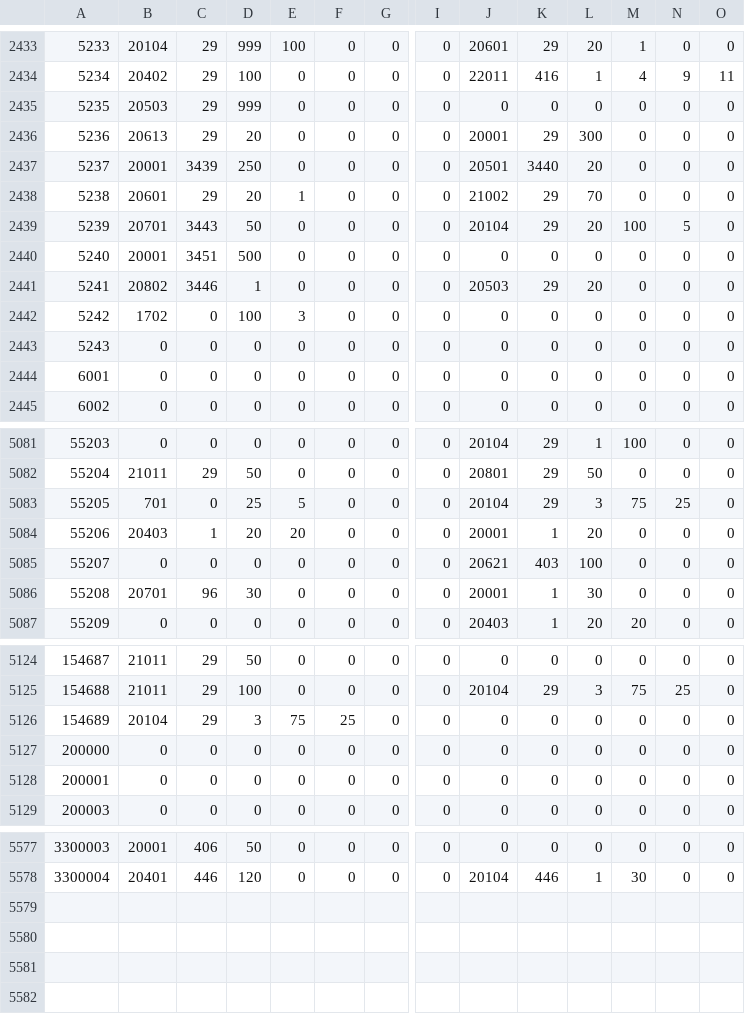
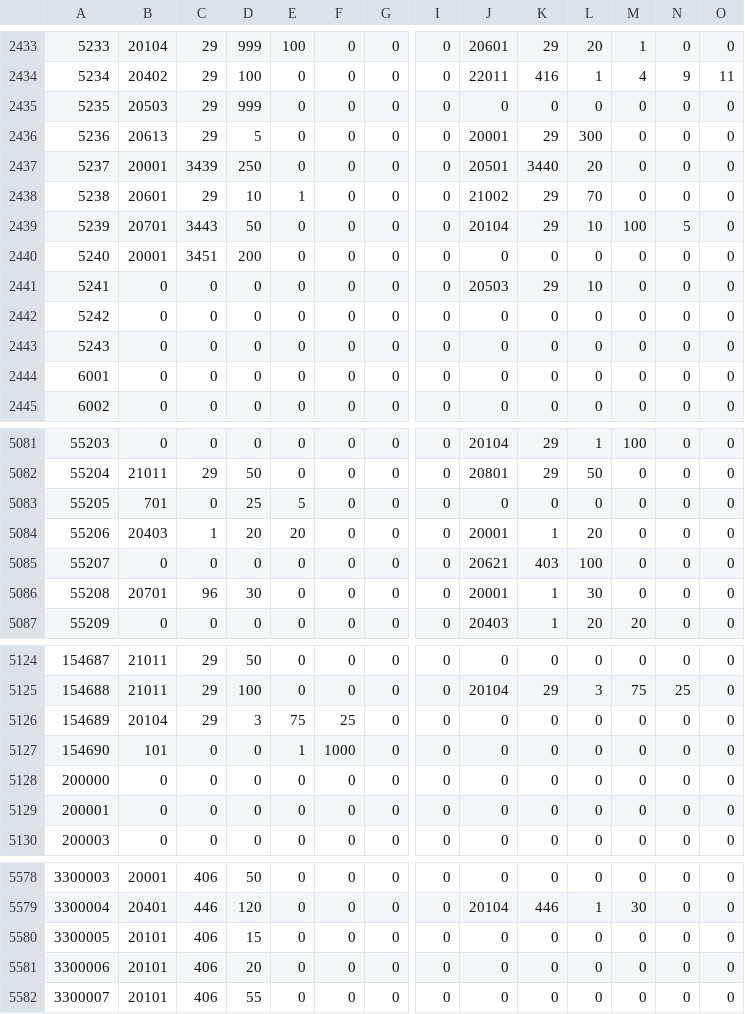
Before and after one commit to game4353/fkg_data, a TSV file: master/masterCharacterLeaderSkill.tsv, drawn as a sheet; only a part is shown, gaps mark what is left out; rows hold the shown columns only; the diff covers the shown part only; the diff names each change by its address in the sheet, - before the commit and + after, or states it on an @@ line.

```diff
--- a/master/masterCharacterLeaderSkill.tsv
+++ b/master/masterCharacterLeaderSkill.tsv
-D2436: 20
+D2436: 5
-D2438: 20
+D2438: 10
-L2439: 20
+L2439: 10
-D2440: 500
+D2440: 200
-B2441: 20802
+B2441: 0
-C2441: 3446
+C2441: 0
-D2441: 1
+D2441: 0
-L2441: 20
+L2441: 10
-B2442: 1702
+B2442: 0
-D2442: 100
+D2442: 0
-E2442: 3
+E2442: 0
-J5083: 20104
+J5083: 0
-K5083: 29
+K5083: 0
-L5083: 3
+L5083: 0
-M5083: 75
+M5083: 0
-N5083: 25
+N5083: 0
+row 5127: 154690 | 101 | 0 | 0 | 1 | 1000 | 0 | 0 | 0 | 0 | 0 | 0 | 0 | 0
+row 5580: 3300005 | 20101 | 406 | 15 | 0 | 0 | 0 | 0 | 0 | 0 | 0 | 0 | 0 | 0
+row 5581: 3300006 | 20101 | 406 | 20 | 0 | 0 | 0 | 0 | 0 | 0 | 0 | 0 | 0 | 0
+row 5582: 3300007 | 20101 | 406 | 55 | 0 | 0 | 0 | 0 | 0 | 0 | 0 | 0 | 0 | 0
```
Also changed, not shown: 39 edited cells elsewhere in this file, master/masterAchievement.tsv, master/masterAvailableItem.tsv, 1 other file.
